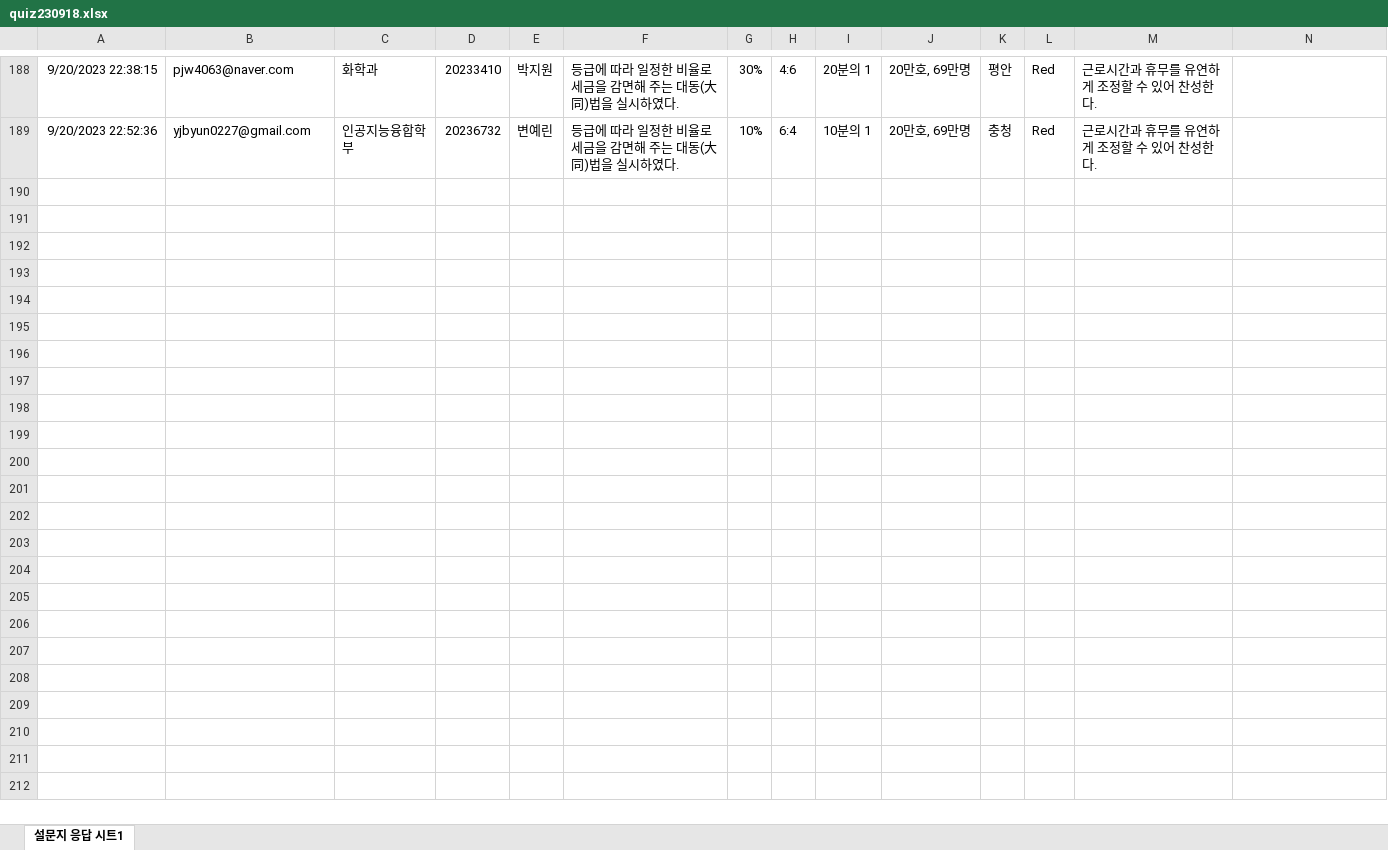
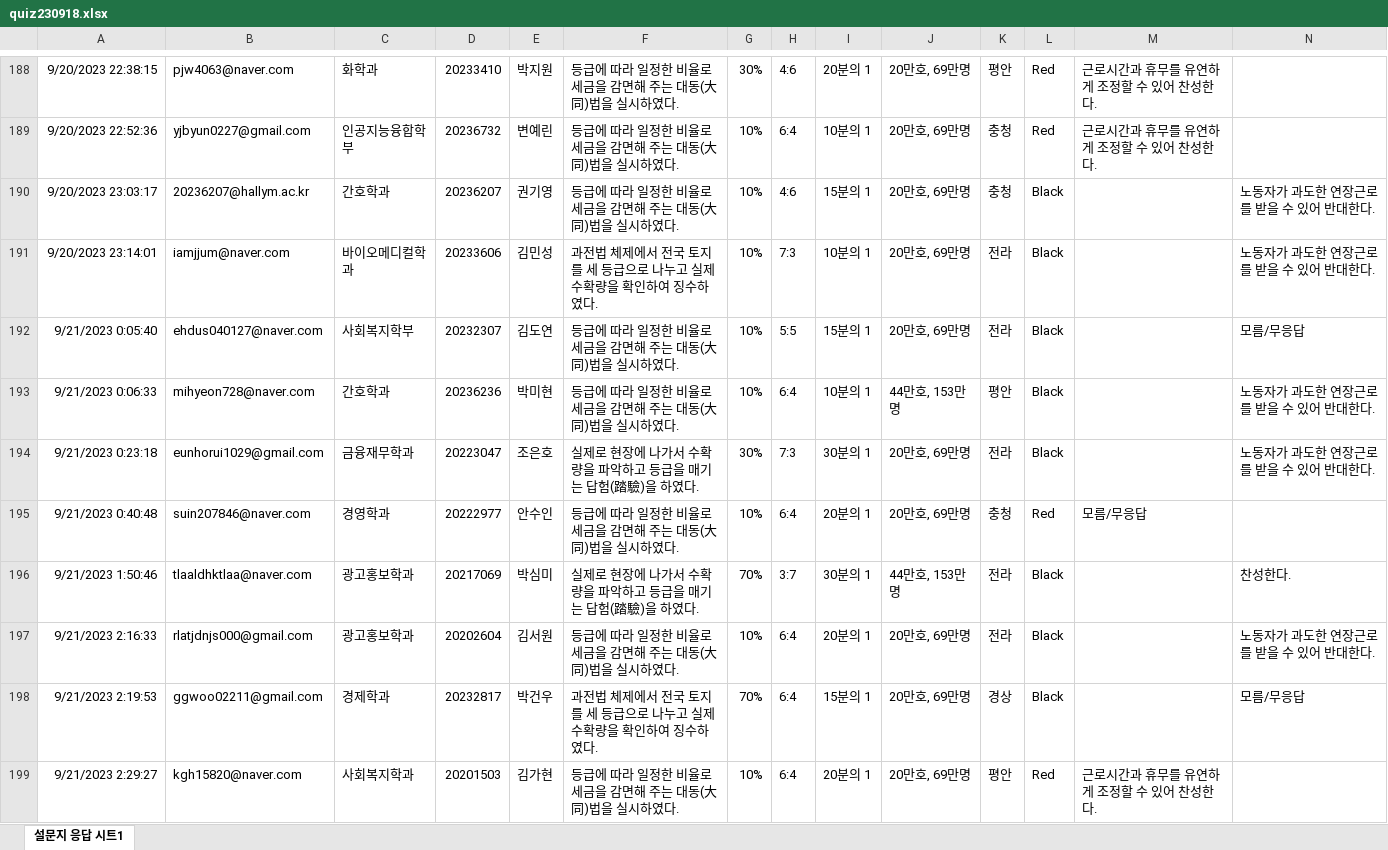
Before and after one commit to kwlee58/class202302, an Excel workbook: data/quiz230918.xlsx, sheet 설문지 응답 시트1, drawn as a sheet; only a part is shown, gaps mark what is left out; values as stored, in another font and other column widths than the file's, no borders; the diff covers the shown part only; the diff names each change by its address in the sheet, - before the commit and + after, or states it on an @@ line.

```diff
--- a/data/quiz230918.xlsx (sheet 설문지 응답 시트1)
+++ b/data/quiz230918.xlsx (sheet 설문지 응답 시트1)
+row 190: 9/20/2023 23:03:17 | 20236207@hallym.ac.kr | 간호학과 | 20236207 | 권기영 | 등급에 따라 일정한 비율로 세금을 감면해 주는 대동(大同)법을 실시하였다. | 10% | 4:6 | 15분의 1 | 20만호, 69만명 | 충청 | Black |  | 노동자가 과도한 연장근로를 받을 수 있어 반대한다.
+row 191: 9/20/2023 23:14:01 | iamjjum@naver.com | 바이오메디컬학과 | 20233606 | 김민성 | 과전법 체제에서 전국 토지를 세 등급으로 나누고 실제 수확량을 확인하여 징수하였다. | 10% | 7:3 | 10분의 1 | 20만호, 69만명 | 전라 | Black |  | 노동자가 과도한 연장근로를 받을 수 있어 반대한다.
+row 192: 9/21/2023 0:05:40 | ehdus040127@naver.com | 사회복지학부 | 20232307 | 김도연 | 등급에 따라 일정한 비율로 세금을 감면해 주는 대동(大同)법을 실시하였다. | 10% | 5:5 | 15분의 1 | 20만호, 69만명 | 전라 | Black |  | 모름/무응답
+row 193: 9/21/2023 0:06:33 | mihyeon728@naver.com | 간호학과 | 20236236 | 박미현 | 등급에 따라 일정한 비율로 세금을 감면해 주는 대동(大同)법을 실시하였다. | 10% | 6:4 | 10분의 1 | 44만호, 153만명 | 평안 | Black |  | 노동자가 과도한 연장근로를 받을 수 있어 반대한다.
+row 194: 9/21/2023 0:23:18 | eunhorui1029@gmail.com | 금융재무학과 | 20223047 | 조은호 | 실제로 현장에 나가서 수확량을 파악하고 등급을 매기는 답험(踏驗)을 하였다. | 30% | 7:3 | 30분의 1 | 20만호, 69만명 | 전라 | Black |  | 노동자가 과도한 연장근로를 받을 수 있어 반대한다.
+row 195: 9/21/2023 0:40:48 | suin207846@naver.com | 경영학과 | 20222977 | 안수인 | 등급에 따라 일정한 비율로 세금을 감면해 주는 대동(大同)법을 실시하였다. | 10% | 6:4 | 20분의 1 | 20만호, 69만명 | 충청 | Red | 모름/무응답
+row 196: 9/21/2023 1:50:46 | tlaaldhktlaa@naver.com | 광고홍보학과 | 20217069 | 박심미 | 실제로 현장에 나가서 수확량을 파악하고 등급을 매기는 답험(踏驗)을 하였다. | 70% | 3:7 | 30분의 1 | 44만호, 153만명 | 전라 | Black |  | 찬성한다.
+row 197: 9/21/2023 2:16:33 | rlatjdnjs000@gmail.com | 광고홍보학과 | 20202604 | 김서원 | 등급에 따라 일정한 비율로 세금을 감면해 주는 대동(大同)법을 실시하였다. | 10% | 6:4 | 20분의 1 | 20만호, 69만명 | 전라 | Black |  | 노동자가 과도한 연장근로를 받을 수 있어 반대한다.
+row 198: 9/21/2023 2:19:53 | ggwoo02211@gmail.com | 경제학과 | 20232817 | 박건우 | 과전법 체제에서 전국 토지를 세 등급으로 나누고 실제 수확량을 확인하여 징수하였다. | 70% | 6:4 | 15분의 1 | 20만호, 69만명 | 경상 | Black |  | 모름/무응답
+row 199: 9/21/2023 2:29:27 | kgh15820@naver.com | 사회복지학과 | 20201503 | 김가현 | 등급에 따라 일정한 비율로 세금을 감면해 주는 대동(大同)법을 실시하였다. | 10% | 6:4 | 20분의 1 | 20만호, 69만명 | 평안 | Red | 근로시간과 휴무를 유연하게 조정할 수 있어 찬성한다.
```
Also changed, not shown: 33 added rows elsewhere in this sheet, data/quiz230911.xlsx, data/quiz230911_tmp.xlsx, 22 other files.
